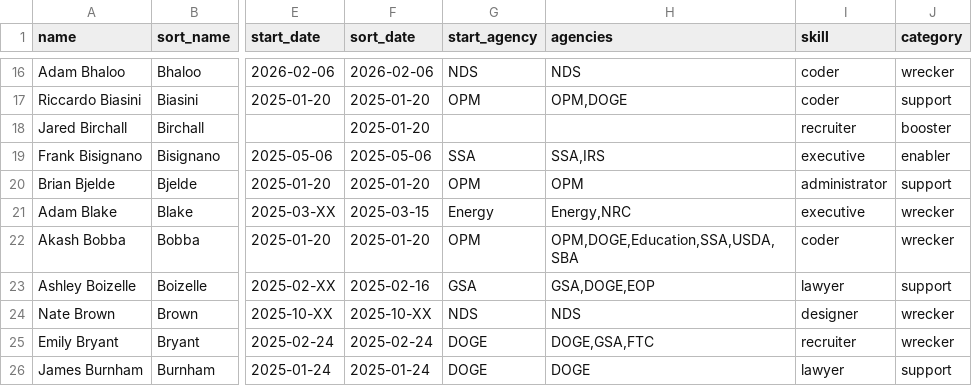
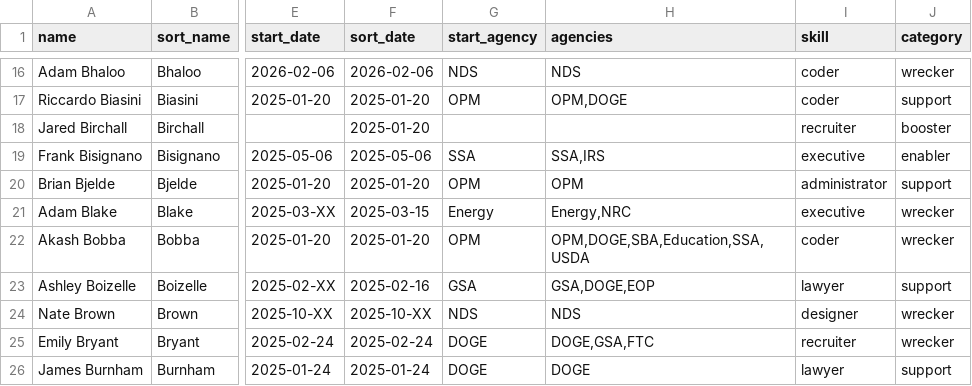
Before and after one commit to harrisj/doge_track, a CSV file: src/csv/people.csv, drawn as a sheet; only a part is shown, gaps mark what is left out; the diff covers the shown part only; the diff names each change by its address in the sheet, - before the commit and + after, or states it on an @@ line.

```diff
--- a/src/csv/people.csv
+++ b/src/csv/people.csv
-H22 (agencies): OPM,DOGE,Education,SSA,USDA,SBA
+H22 (agencies): OPM,DOGE,SBA,Education,SSA,USDA
```
Also changed, not shown: 2 edited cells elsewhere in this file, src/csv/positions.csv, 6 other files.
